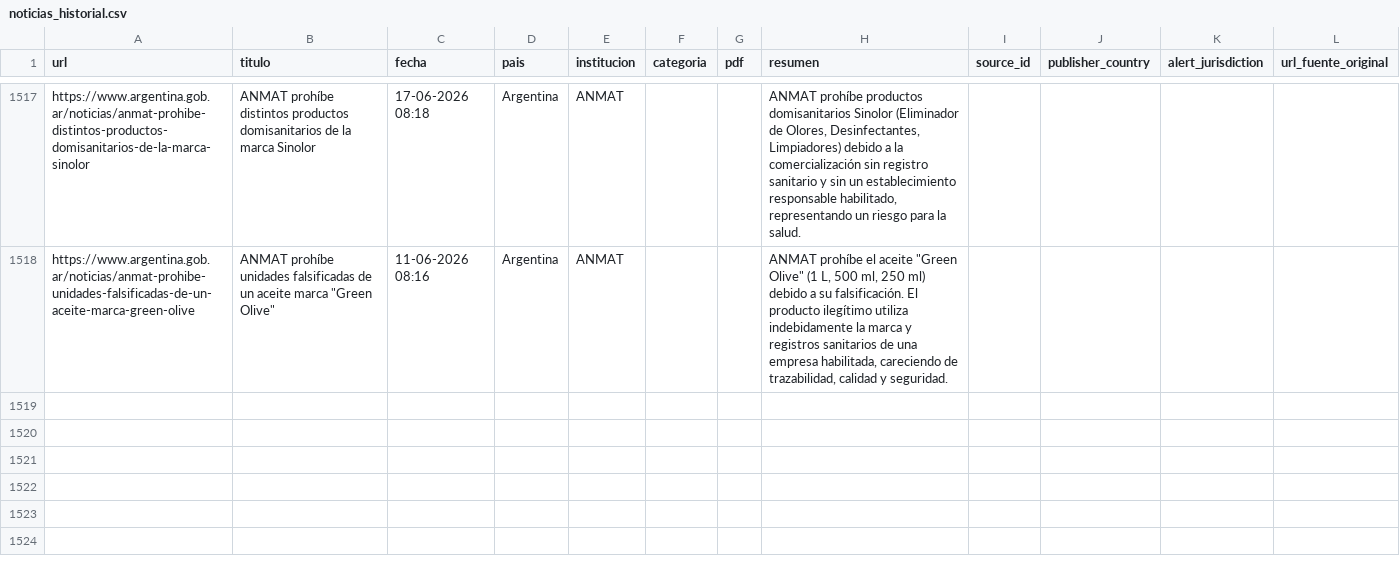
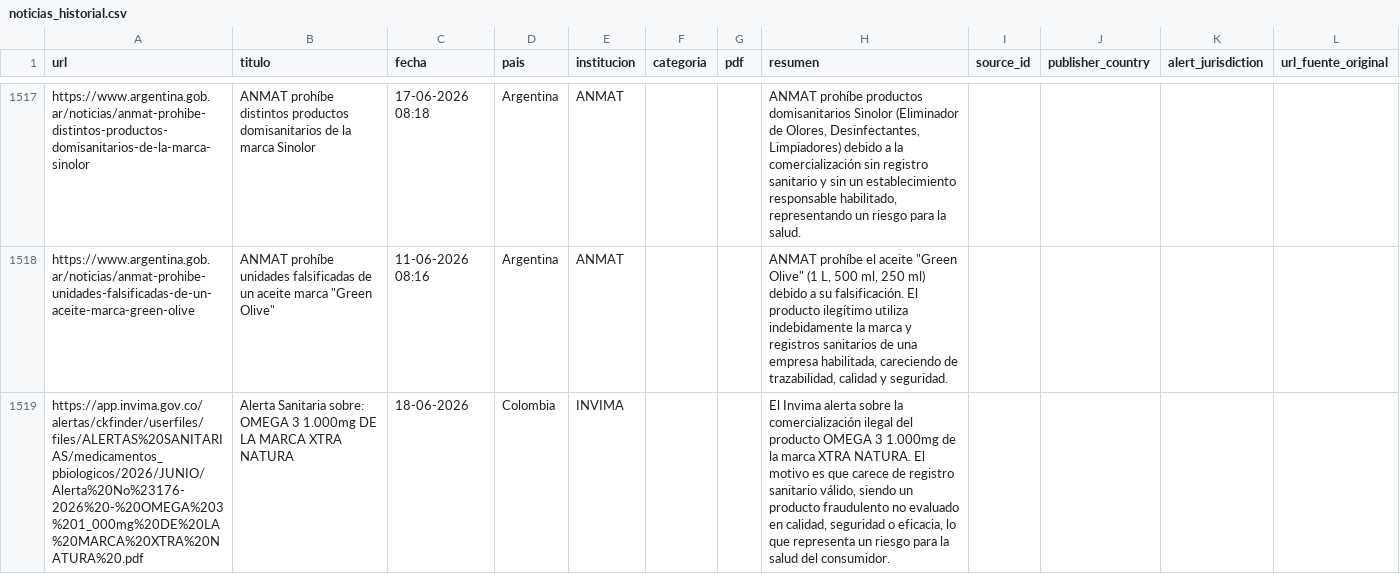
Before and after one commit to JohanEsR17/Web-Scraping-Alertas-Farmacovigilancia, a CSV file: noticias_historial.csv, drawn as a sheet; only a part is shown, gaps mark what is left out; the diff names each change by its address in the sheet, - before the commit and + after, or states it on an @@ line.

```diff
--- a/noticias_historial.csv
+++ b/noticias_historial.csv
+row 1519: https://app.invima.gov.co/alertas/ckfinder/userfiles/files/ALERTAS%20SANITARIAS/medicamentos_pbiologicos/2026/JUNIO/Alerta%20No%23176-2026%20-%20OMEGA%203%201_000mg%20DE%20LA%20MARCA%20XTRA%20NATURA%20.pdf | Alerta Sanitaria sobre: OMEGA 3 1.000mg DE LA MARCA XTRA NATURA | 18-06-2026 | Colombia | INVIMA |  |  | El Invima alerta sobre la comercialización ilegal del producto OMEGA 3 1.000mg de la marca XTRA NATURA. El motivo es que carece de registro sanitario válido, siendo un producto fraudulento no evaluado en calidad, seguridad o eficacia, lo que representa un riesgo para la salud del consumidor.
```
